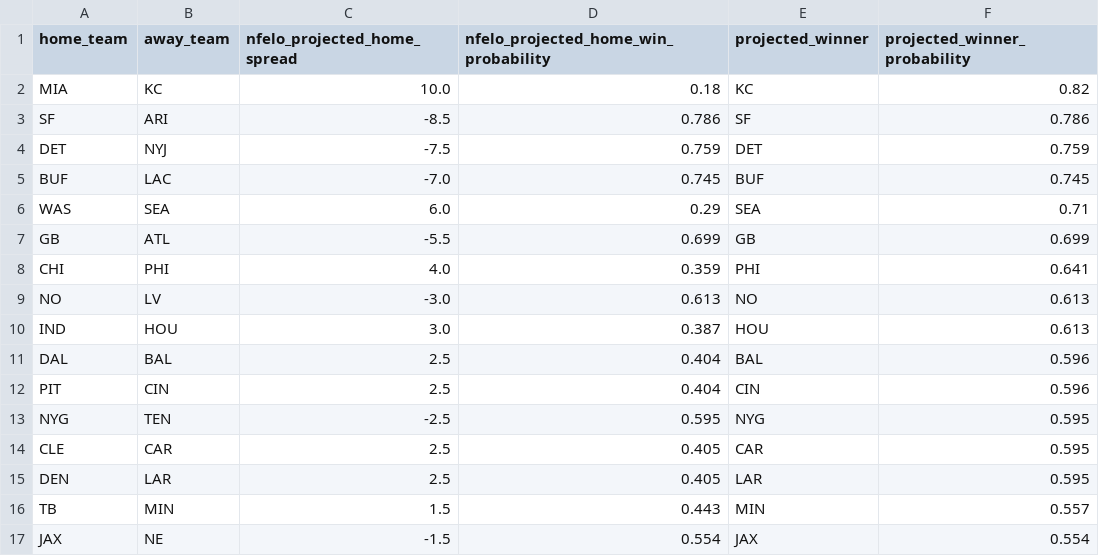
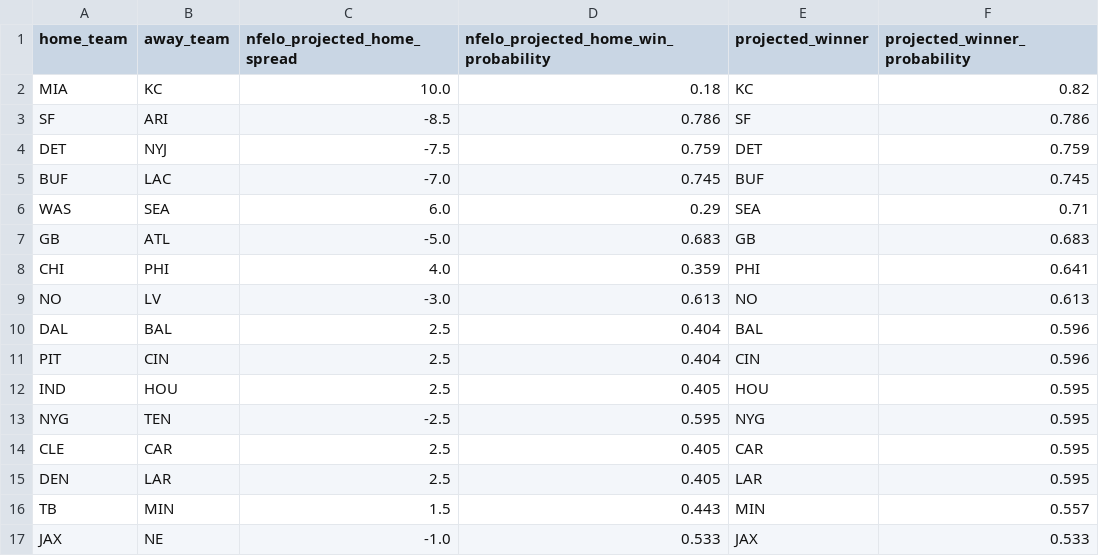
Before and after one commit to greerreNFL/nfelo, a CSV file: output_data/prediction_tracker.csv, drawn as a sheet.

```diff
--- a/output_data/prediction_tracker.csv
+++ b/output_data/prediction_tracker.csv
@@ -6,8 +6,8 @@ BUF,LAC,-7.0,0.745,BUF,0.745
 WAS,SEA,6.0,0.29,SEA,0.71
-GB,ATL,-5.5,0.699,GB,0.699
+GB,ATL,-5.0,0.683,GB,0.683
 CHI,PHI,4.0,0.359,PHI,0.641
 NO,LV,-3.0,0.613,NO,0.613
-IND,HOU,3.0,0.387,HOU,0.613
 DAL,BAL,2.5,0.404,BAL,0.596
 PIT,CIN,2.5,0.404,CIN,0.596
+IND,HOU,2.5,0.405,HOU,0.595
 NYG,TEN,-2.5,0.595,NYG,0.595
@@ -16,2 +16,2 @@ DEN,LAR,2.5,0.405,LAR,0.595
 TB,MIN,1.5,0.443,MIN,0.557
-JAX,NE,-1.5,0.554,JAX,0.554
+JAX,NE,-1.0,0.533,JAX,0.533
```
Also changed, not shown: output_data/historic_projected_spreads.csv, 1 other file.
